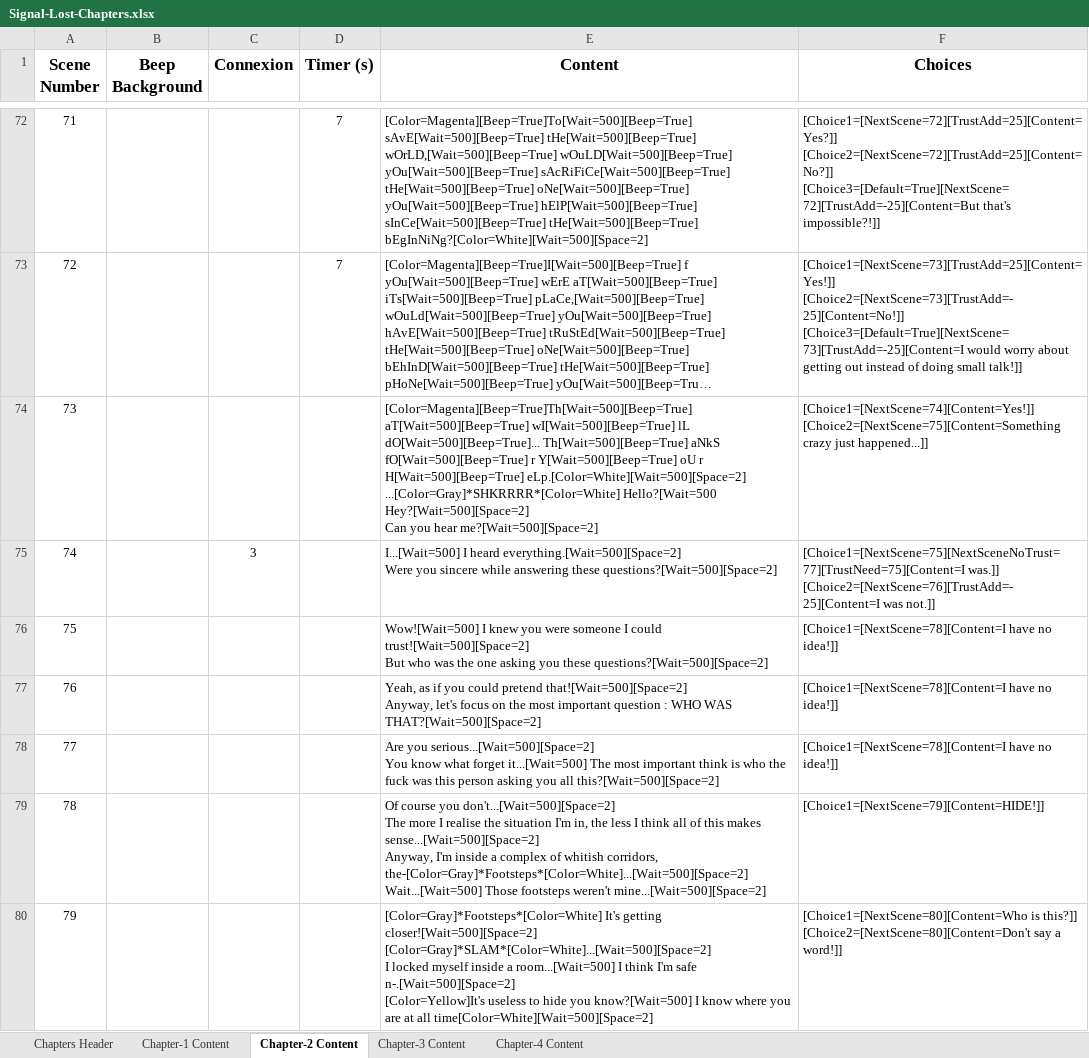
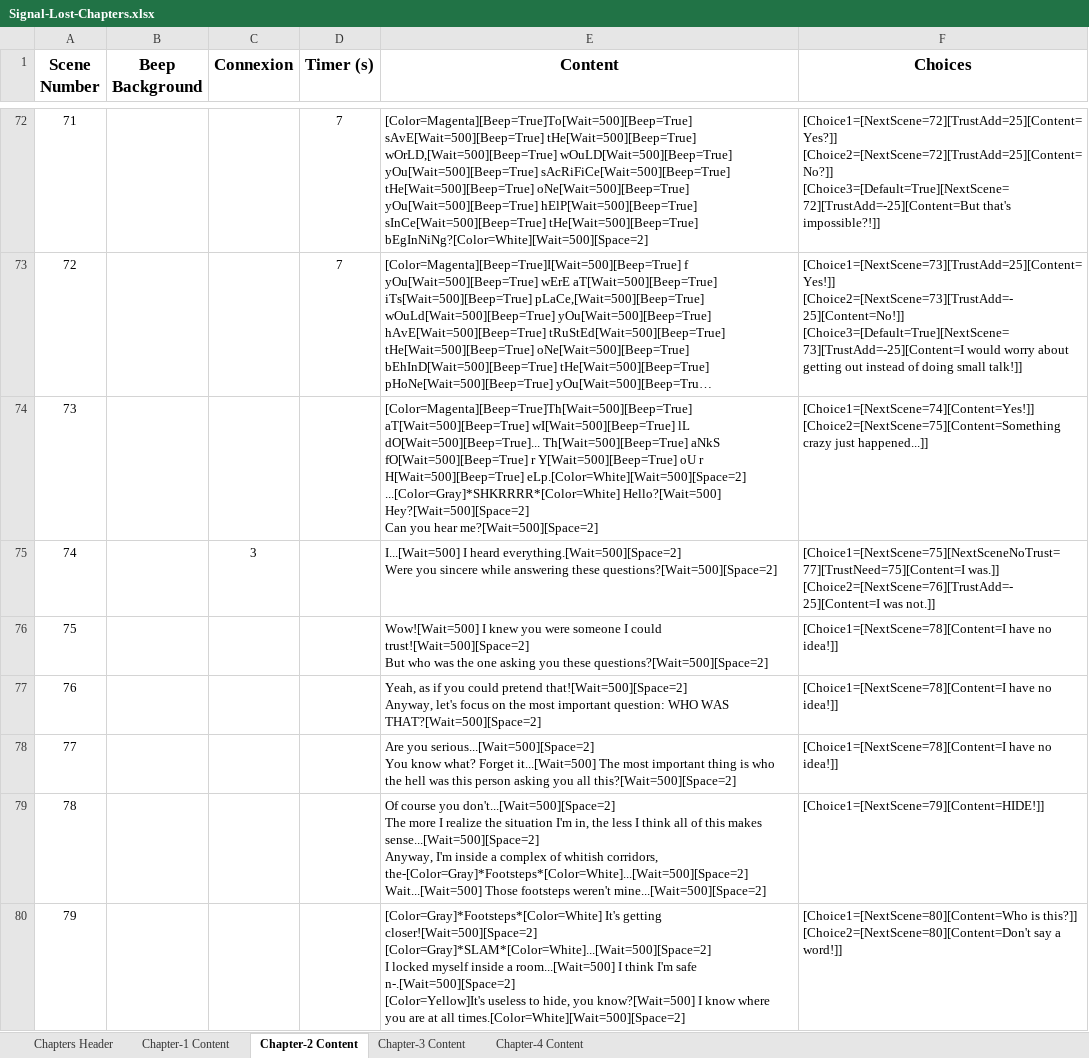
Before and after one commit to Furnok/Signal-Lost, an Excel workbook: Build/Signal-Lost-Chapters.xlsx, sheet Chapter-2 Content, drawn as a sheet; only a part is shown, gaps mark what is left out; long unchanged cells end in …; values as stored, in another font and other column widths than the file's, no borders; table styles not drawn; ↵ is a line break in a cell; the diff covers the shown part only; the diff names each change by its address in the sheet, - before the commit and + after, or states it on an @@ line.

Commit message:
Fix: Chapters 1 & 2

```diff
--- a/Build/Signal-Lost-Chapters.xlsx (sheet Chapter-2 Content)
+++ b/Build/Signal-Lost-Chapters.xlsx (sheet Chapter-2 Content)
-E74 (Content): …eLp.[Color=White][Wait=500][Space=2] ↵ ...[Color=Gray]*SHKRRRR*[Color=White] Hello?[Wait=500 Hey?[Wait=500][Space=2] ↵ Can…
+E74 (Content): …eLp.[Color=White][Wait=500][Space=2] ↵ ...[Color=Gray]*SHKRRRR*[Color=White] Hello?[Wait=500] Hey?[Wait=500][Space=2] ↵ Can…
-E77 (Content): …most important question : WHO WAS…
+E77 (Content): …most important question: WHO WAS…
-E78 (Content): …You know what forget it...[Wait=500] The most important think is who the fuck was this…
+E78 (Content): …You know what? Forget it...[Wait=500] The most important thing is who the hell was this…
-E79 (Content): …more I realise the situation…
+E79 (Content): …more I realize the situation…
-E80 (Content): …useless to hide you know?[Wait=500] I know where you are at all time[Color=White][Wait=500][Space=2]
+E80 (Content): …useless to hide, you know?[Wait=500] I know where you are at all times.[Color=White][Wait=500][Space=2]
```
Also changed, not shown: 109 edited cells elsewhere in this sheet, sheet Chapter-1 Content, 2 other files.
